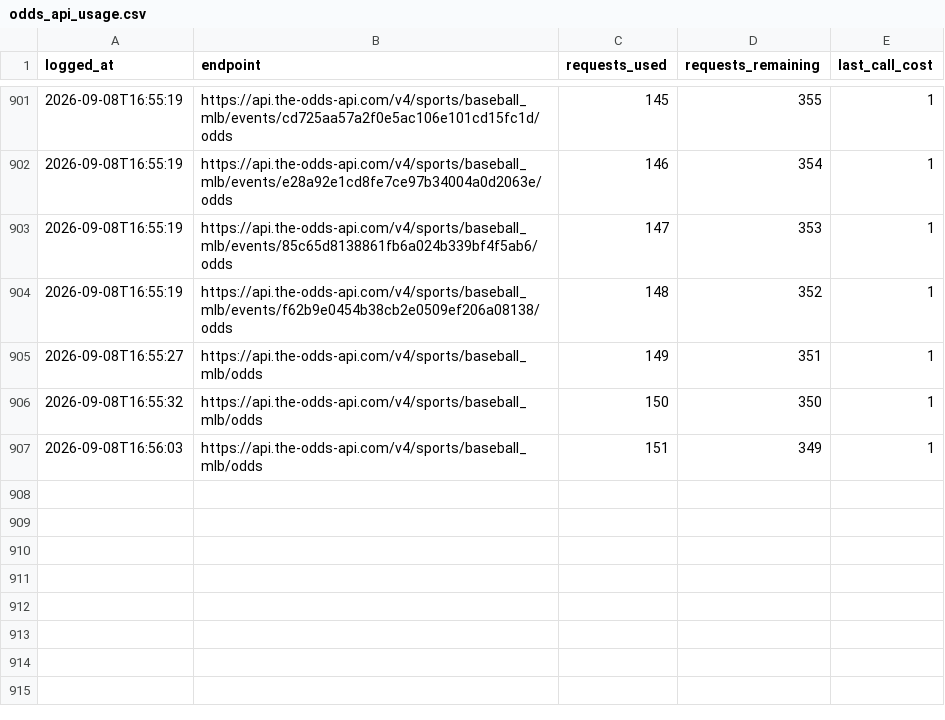
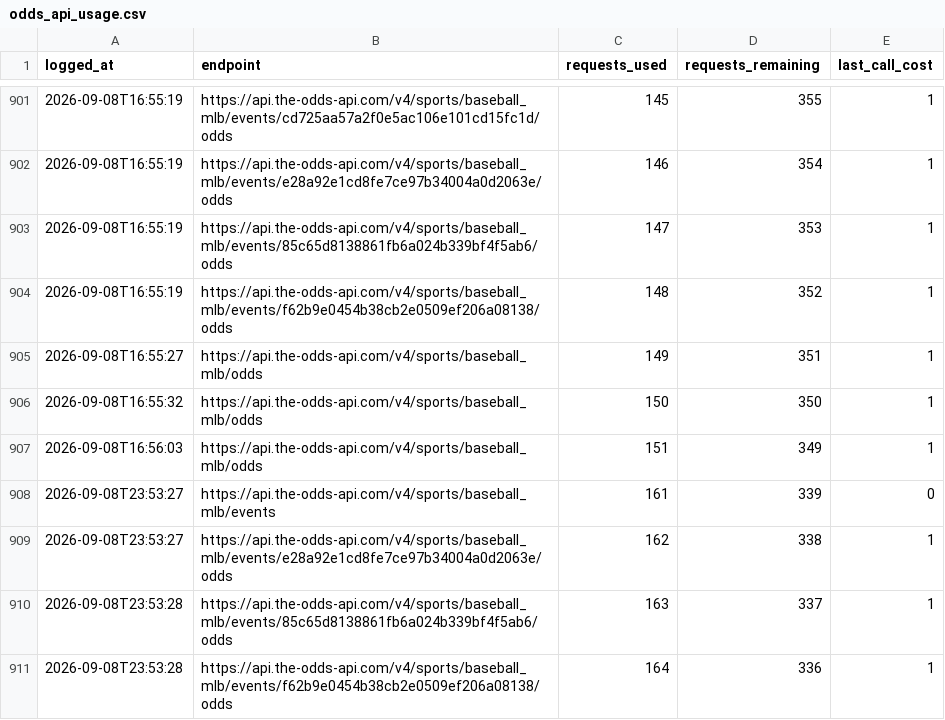
Before and after one commit to jackgoad05-afk/mlb-k-props, a CSV file: output/odds_api_usage.csv, drawn as a sheet; only a part is shown, gaps mark what is left out.

```diff
--- a/output/odds_api_usage.csv
+++ b/output/odds_api_usage.csv
@@ -907 +907,5 @@ logged_at,endpoint,requests_used,requests_remaining,last_call_cost
 2026-09-08T16:56:03,https://api.the-odds-api.com/v4/sports/baseball_mlb/odds,151,349,1
+2026-09-08T23:53:27,https://api.the-odds-api.com/v4/sports/baseball_mlb/events,161,339,0
+2026-09-08T23:53:27,https://api.the-odds-api.com/v4/sports/baseball_mlb/events/e28a92e1cd8fe7ce97b34004a0d2063e/odds,162,338,1
+2026-09-08T23:53:28,https://api.the-odds-api.com/v4/sports/baseball_mlb/events/85c65d8138861fb6a024b339bf4f5ab6/odds,163,337,1
+2026-09-08T23:53:28,https://api.the-odds-api.com/v4/sports/baseball_mlb/events/f62b9e0454b38cb2e0509ef206a08138/odds,164,336,1
```
Also changed, not shown: output/ks_paper_ledger.csv.
